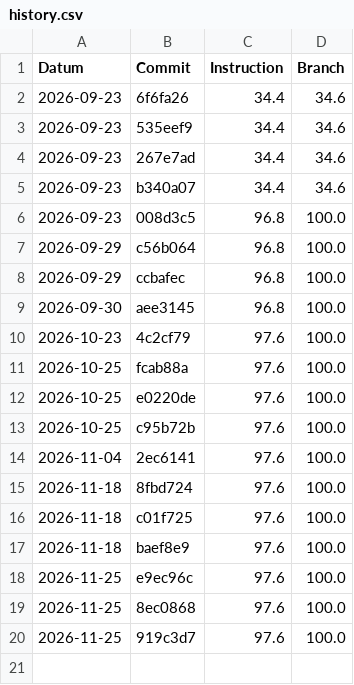
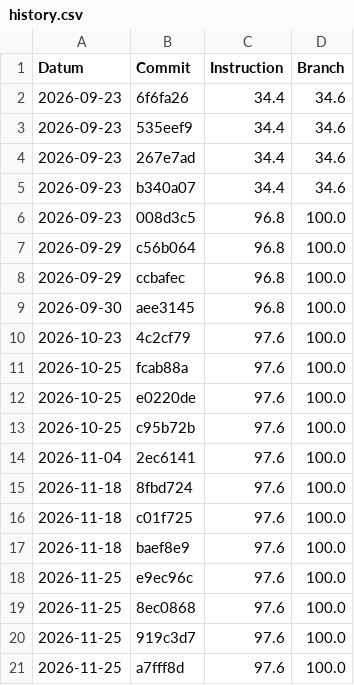
Before and after one commit to EmilSchibli/450-tictactest-mvk, a CSV file: coverage-history/history.csv, drawn as a sheet; the diff names each change by its address in the sheet, - before the commit and + after, or states it on an @@ line.

Commit message:
Deploying to gh-pages from @ EmilSchibli/450-tictactest-mvk@a7fff8db517833172f456ed6b8ed0342da8ffe86 🚀

```diff
--- a/coverage-history/history.csv
+++ b/coverage-history/history.csv
+row 21: 2026-11-25 | a7fff8d | 97.6 | 100.0
```
